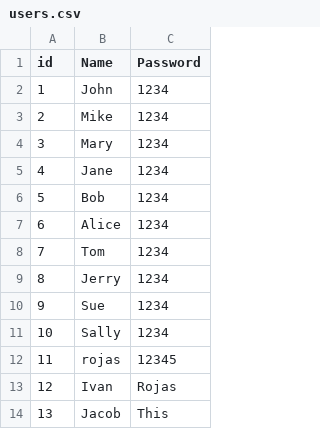
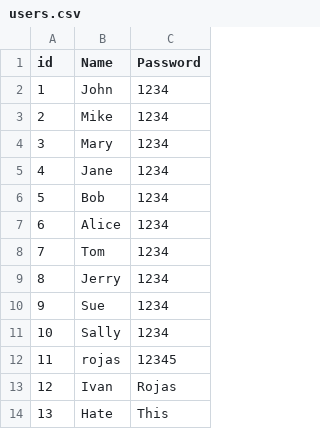
Before and after one commit to IAMb1c/COMIXProject, a CSV file: main/users.csv, drawn as a sheet.

```diff
--- a/main/users.csv
+++ b/main/users.csv
@@ -13,2 +13,2 @@ id, Name, Password
 "12","Ivan","Rojas"
-"13","Jacob","This"
+"13","Hate","This"
```
Also changed, not shown: main/personalCollections.csv, 15 other files.
